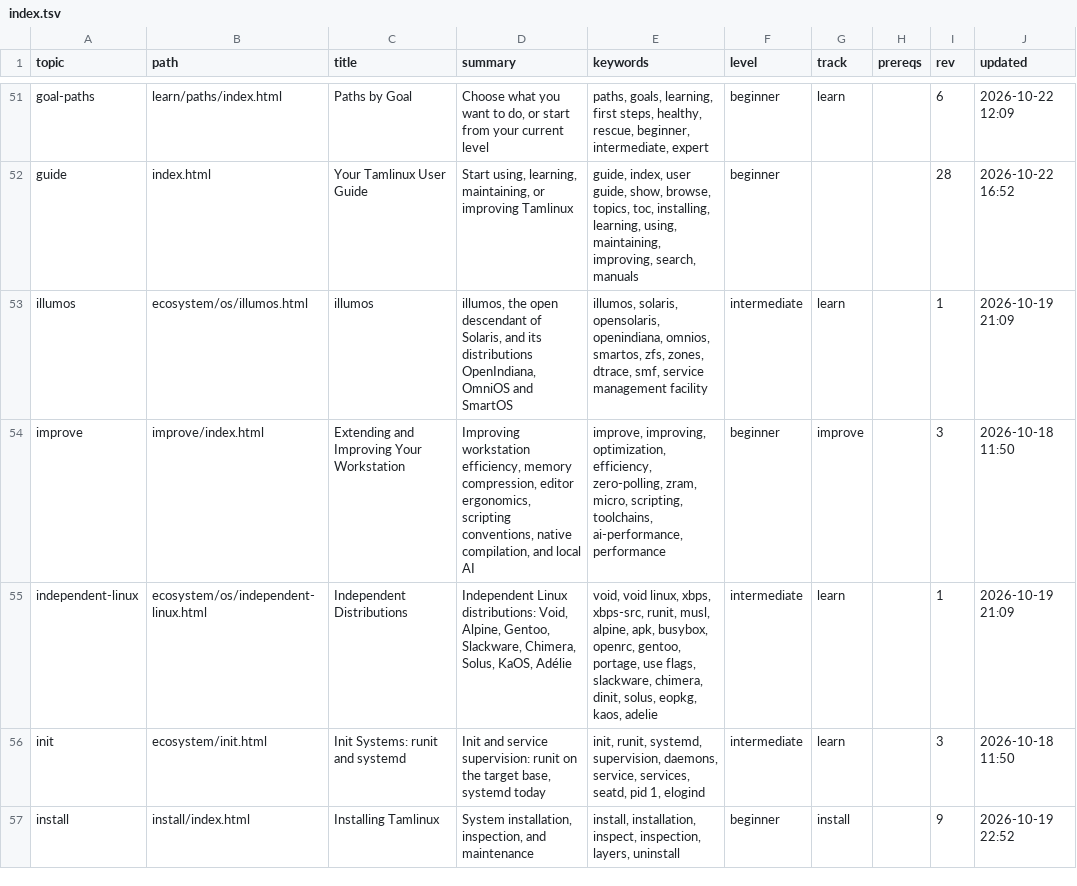
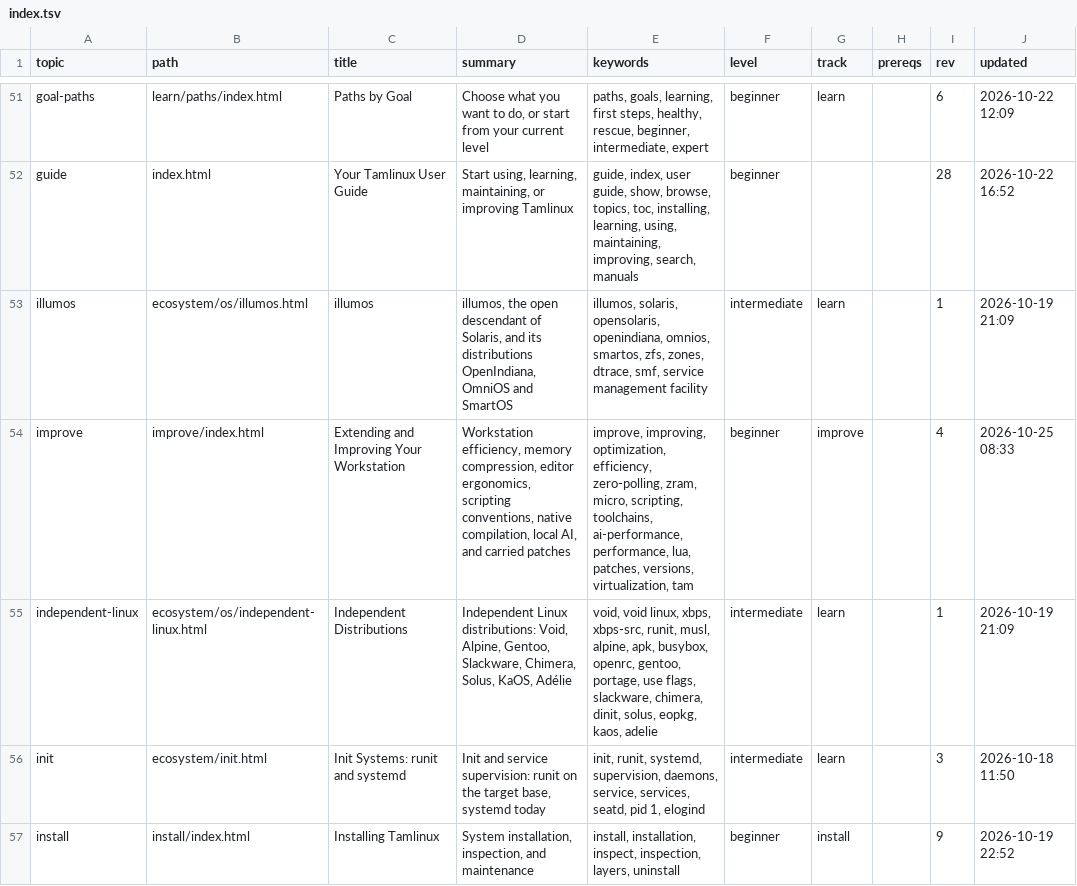
Before and after one commit to greenermoose/tam, a TSV file: knowledge/index.tsv, drawn as a sheet; only a part is shown, gaps mark what is left out; the diff covers the shown part only.

Commit message:
Refresh corpus index revisions after 05b20b5

```diff
--- a/knowledge/index.tsv
+++ b/knowledge/index.tsv
@@ -53,3 +53,3 @@ guide	index.html	Your Tamlinux User Guide	Start using, learning, maintaining, or
 illumos	ecosystem/os/illumos.html	illumos	illumos, the open descendant of Solaris, and its distributions OpenIndiana, OmniOS and SmartOS	illumos, solaris, opensolaris, openindiana, omnios, smartos, zfs, zones, dtrace, smf, service management facility	intermediate	learn		1	2026-10-19 21:09
-improve	improve/index.html	Extending and Improving Your Workstation	Improving workstation efficiency, memory compression, editor ergonomics, scripting conventions, native compilation, and local AI	improve, improving, optimization, efficiency, zero-polling, zram, micro, scripting, toolchains, ai-performance, performance	beginner	improve		3	2026-10-18 11:50
+improve	improve/index.html	Extending and Improving Your Workstation	Workstation efficiency, memory compression, editor ergonomics, scripting conventions, native compilation, local AI, and carried patches	improve, improving, optimization, efficiency, zero-polling, zram, micro, scripting, toolchains, ai-performance, performance, lua, patches, versions, virtualization, tam	beginner	improve		4	2026-10-25 08:33
 independent-linux	ecosystem/os/independent-linux.html	Independent Distributions	Independent Linux distributions: Void, Alpine, Gentoo, Slackware, Chimera, Solus, KaOS, Adélie	void, void linux, xbps, xbps-src, runit, musl, alpine, apk, busybox, openrc, gentoo, portage, use flags, slackware, chimera, dinit, solus, eopkg, kaos, adelie	intermediate	learn		1	2026-10-19 21:09
```
Also changed, not shown: 7 edited cells elsewhere in this file, knowledge/index.kinds.tsv, knowledge/index.skills.tsv, 2 other files.
